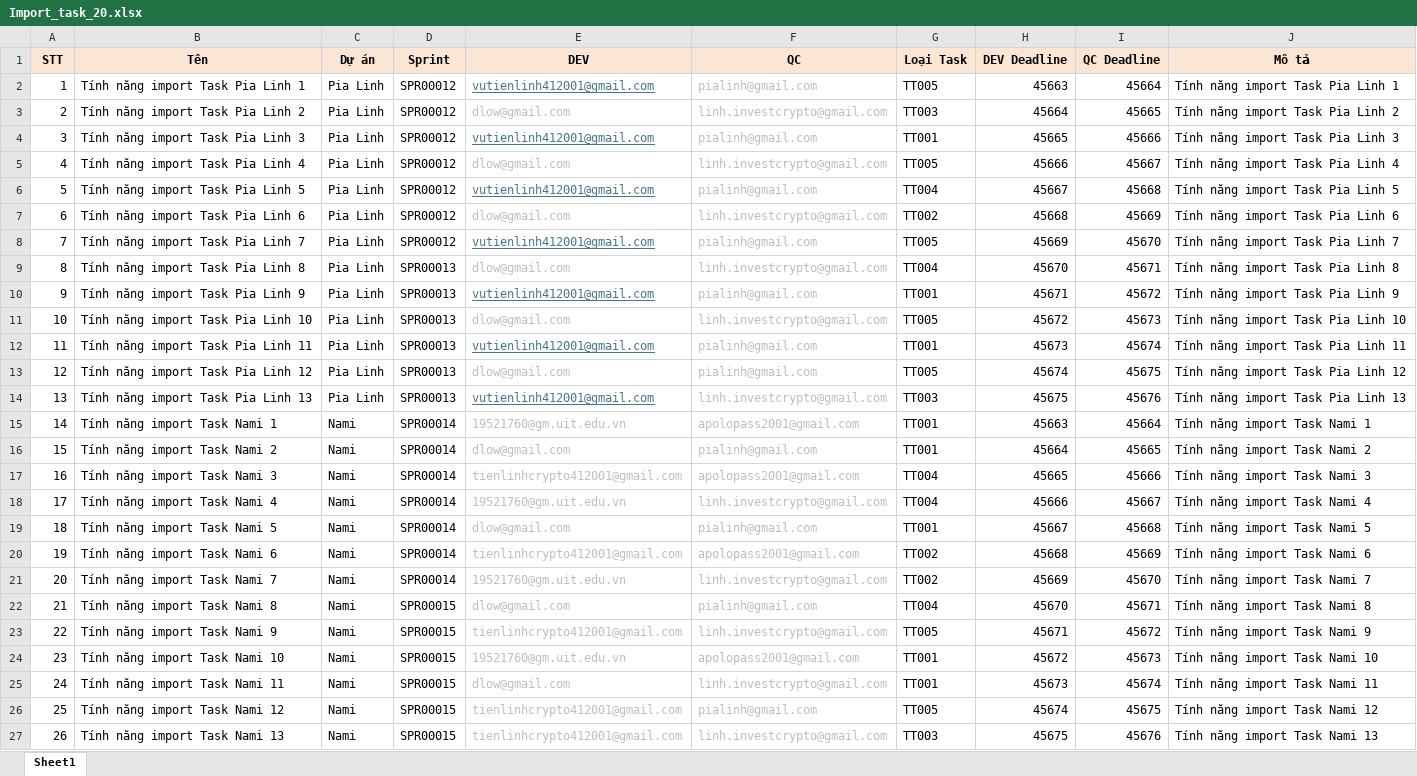
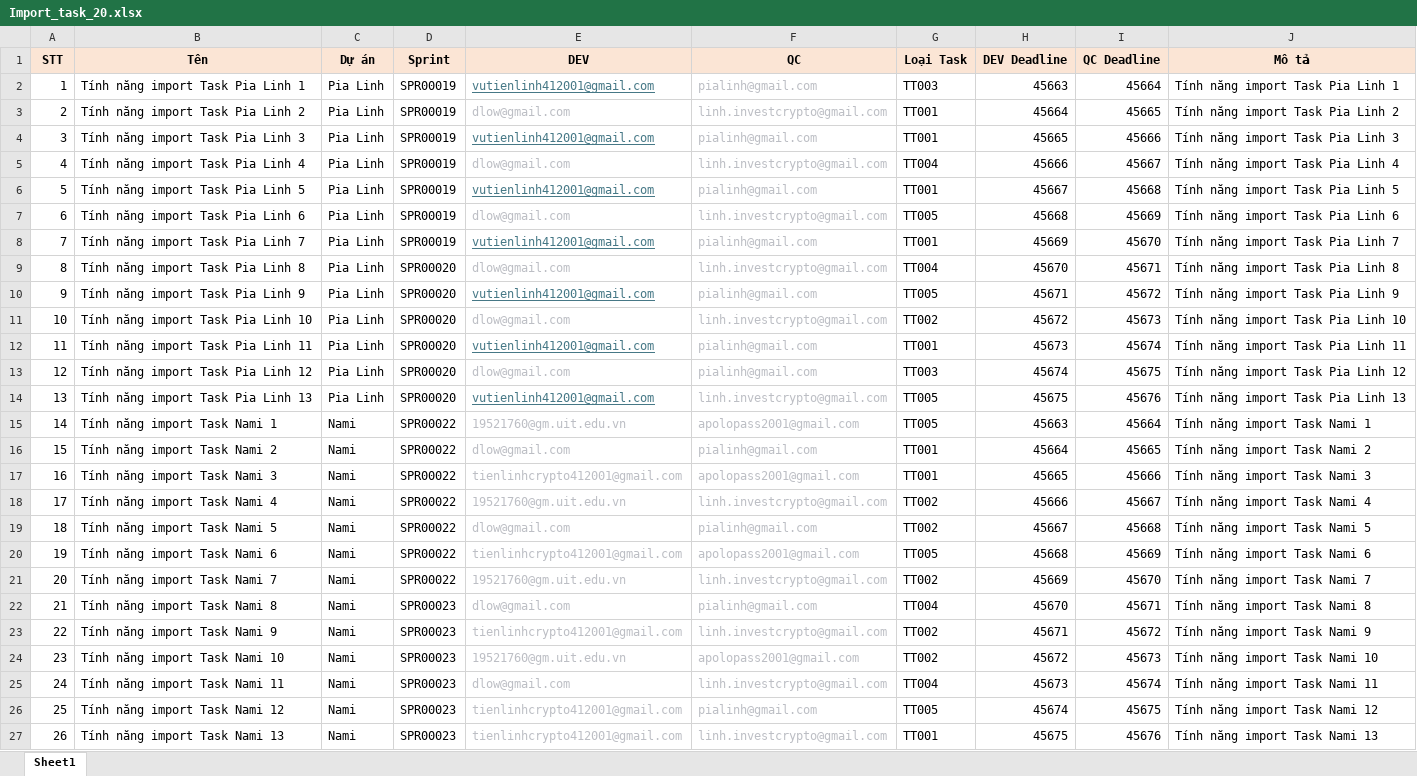
Before and after one commit to Luca-Linh/Odoo-Project, an Excel workbook: Import/Import_task_20.xlsx, sheet Sheet1, drawn as a sheet; values as stored, in another font and other column widths than the file's, no borders; the diff names each change by its address in the sheet, - before the commit and + after, or states it on an @@ line.

```diff
--- a/Import/Import_task_20.xlsx (sheet Sheet1)
+++ b/Import/Import_task_20.xlsx (sheet Sheet1)
-D2:D8 (Sprint): SPR00012
+D2:D8 (Sprint): SPR00019
-G2 (Loại Task): TT005
+G2 (Loại Task): TT003
-G3 (Loại Task): TT003
+G3 (Loại Task): TT001
-G5 (Loại Task): TT005
+G5 (Loại Task): TT004
-G6 (Loại Task): TT004
+G6 (Loại Task): TT001
-G7 (Loại Task): TT002
+G7 (Loại Task): TT005
-G8 (Loại Task): TT005
+G8 (Loại Task): TT001
-D9:D14 (Sprint): SPR00013
+D9:D14 (Sprint): SPR00020
-G10 (Loại Task): TT001
+G10 (Loại Task): TT005
-G11 (Loại Task): TT005
+G11 (Loại Task): TT002
-G13 (Loại Task): TT005
+G13 (Loại Task): TT003
-G14 (Loại Task): TT003
+G14 (Loại Task): TT005
-D15:D21 (Sprint): SPR00014
+D15:D21 (Sprint): SPR00022
-G15 (Loại Task): TT001
+G15 (Loại Task): TT005
-G17 (Loại Task): TT004
+G17 (Loại Task): TT001
-G18 (Loại Task): TT004
+G18 (Loại Task): TT002
-G19 (Loại Task): TT001
+G19 (Loại Task): TT002
-G20 (Loại Task): TT002
+G20 (Loại Task): TT005
-D22:D27 (Sprint): SPR00015
+D22:D27 (Sprint): SPR00023
-G23 (Loại Task): TT005
+G23 (Loại Task): TT002
-G24 (Loại Task): TT001
+G24 (Loại Task): TT002
-G25 (Loại Task): TT001
+G25 (Loại Task): TT004
-G27 (Loại Task): TT003
+G27 (Loại Task): TT001
```
Also changed, not shown: 25 other files.
